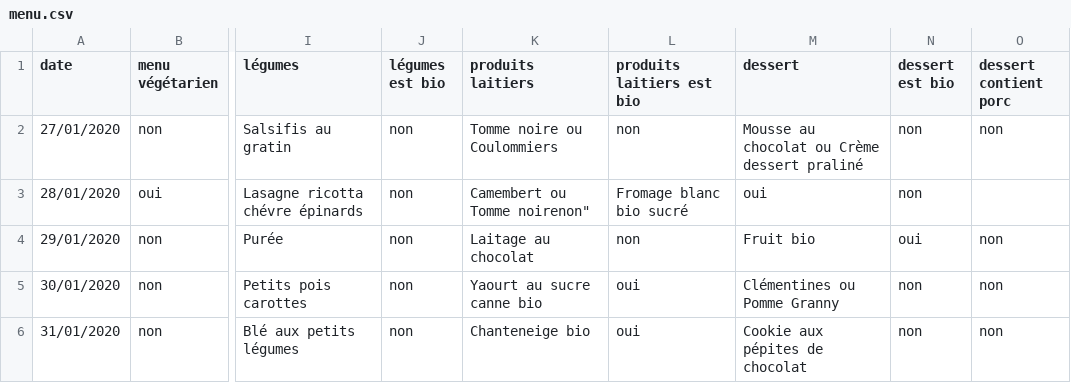
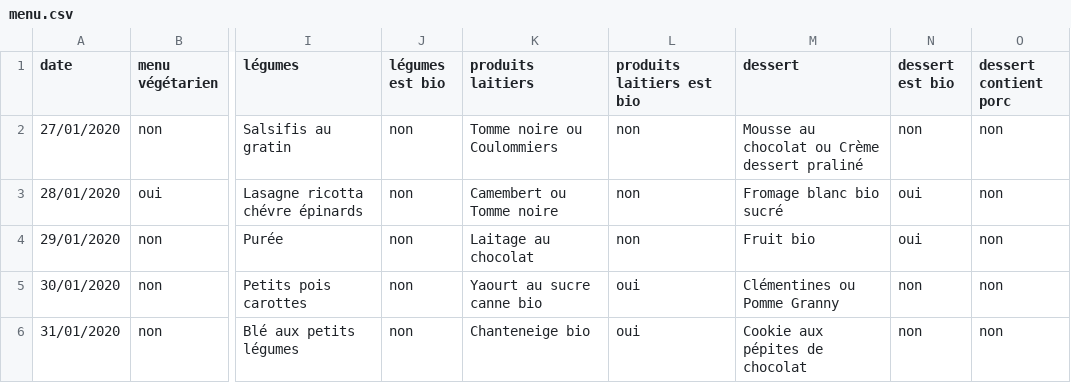
Before and after one commit to easy-global-market/saint-quentin-data-models, a CSV file: ConnectedCanteens/ngsild-payloads/Menus/menu.csv, drawn as a sheet; only a part is shown, gaps mark what is left out; the diff names each change by its address in the sheet, - before the commit and + after, or states it on an @@ line.

Commit message:
Update menu.csv
fix typos

```diff
--- a/ConnectedCanteens/ngsild-payloads/Menus/menu.csv
+++ b/ConnectedCanteens/ngsild-payloads/Menus/menu.csv
-K3 (produits laitiers): Camembert ou Tomme noirenon"
+K3 (produits laitiers): Camembert ou Tomme noire
-L3 (produits laitiers est bio): Fromage blanc bio sucré
+L3 (produits laitiers est bio): non
-M3 (dessert): oui
+M3 (dessert): Fromage blanc bio sucré
-N3 (dessert est bio): non
+N3 (dessert est bio): oui
-O3 (dessert contient porc): (empty)
+O3 (dessert contient porc): non
```
